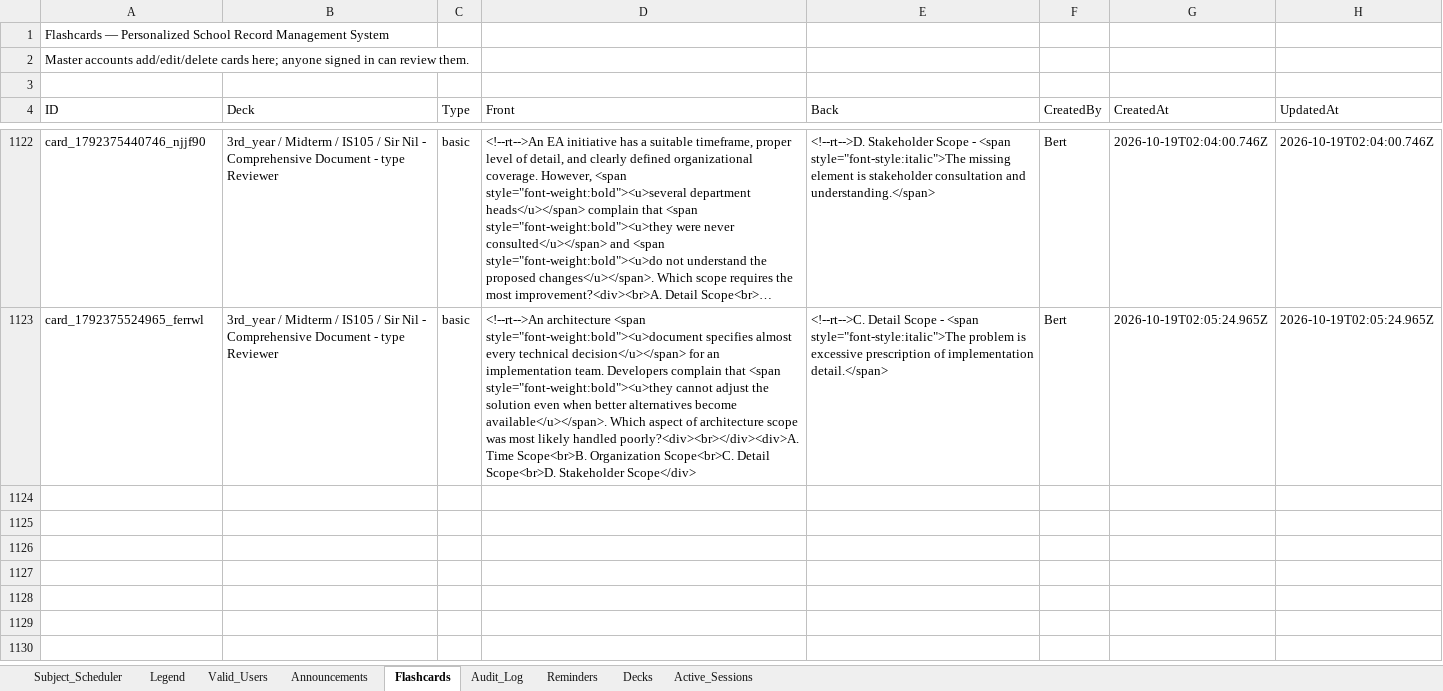
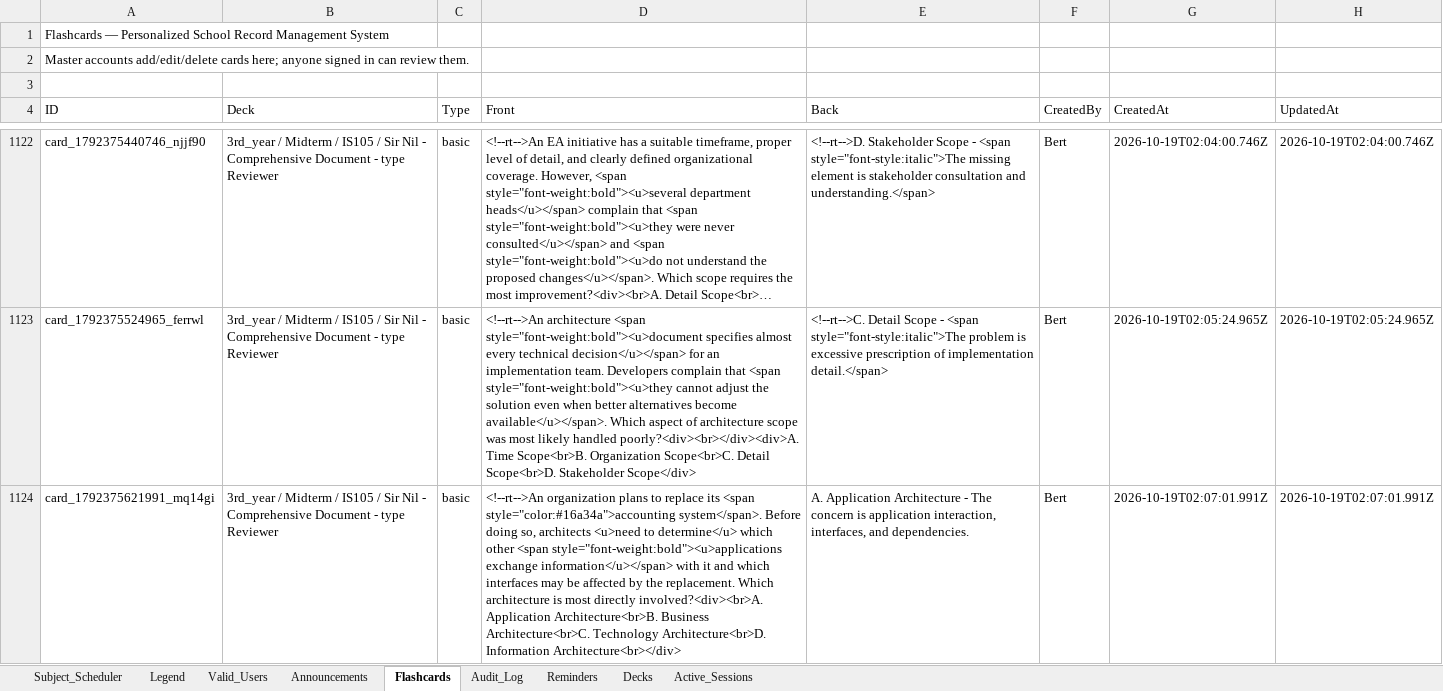
Before and after one commit to fielalbert2026/school-record-management-system, an Excel workbook: Subject_Scheduler.xlsx, sheet Flashcards, drawn as a sheet; only a part is shown, gaps mark what is left out; long unchanged cells end in …; values as stored, in another font and other column widths than the file's, no borders; the diff names each change by its address in the sheet, - before the commit and + after, or states it on an @@ line.

Commit message:
Flashcards: Add Flashcard — by Bert

```diff
--- a/Subject_Scheduler.xlsx (sheet Flashcards)
+++ b/Subject_Scheduler.xlsx (sheet Flashcards)
+row 1124: card_1792375621991_mq14gi | 3rd_year / Midterm / IS105 / Sir Nil - Comprehensive Document - type Reviewer | basic | <!--rt-->An organization plans to replace its <span style="color:#16a34a">accounting system</span>. Before doing so, architects <u>need to determine</u> which other <span style="font-weight:bold"><u>applications exchange information</u></span> with it and which interfaces may be affected by the replacement. Which architecture is most directly involved?<div><br>A. Application Architecture<br>B. Business Architecture<br>C. Technology Architecture<br>D. Information Architecture<br></div> | A. Application Architecture - The concern is application interaction, interfaces, and dependencies. | Bert | 2026-10-19T02:07:01.991Z | 2026-10-19T02:07:01.991Z
```
Also changed, not shown: sheet Audit_Log.
